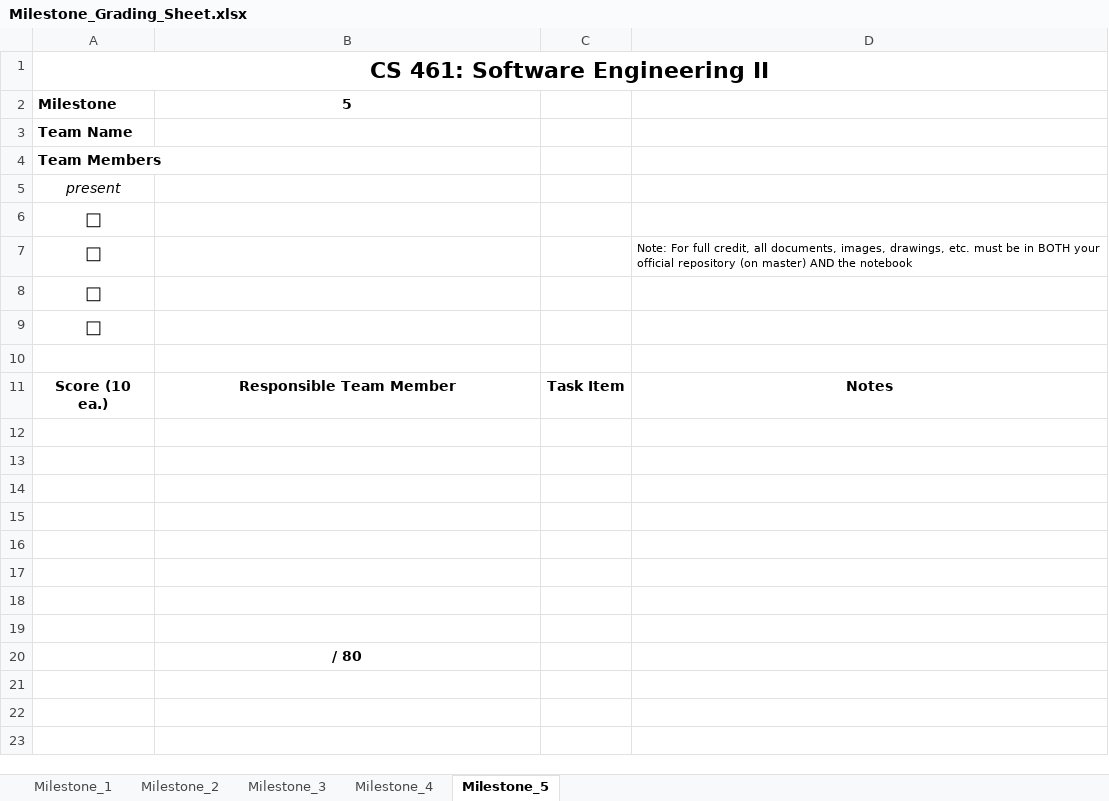
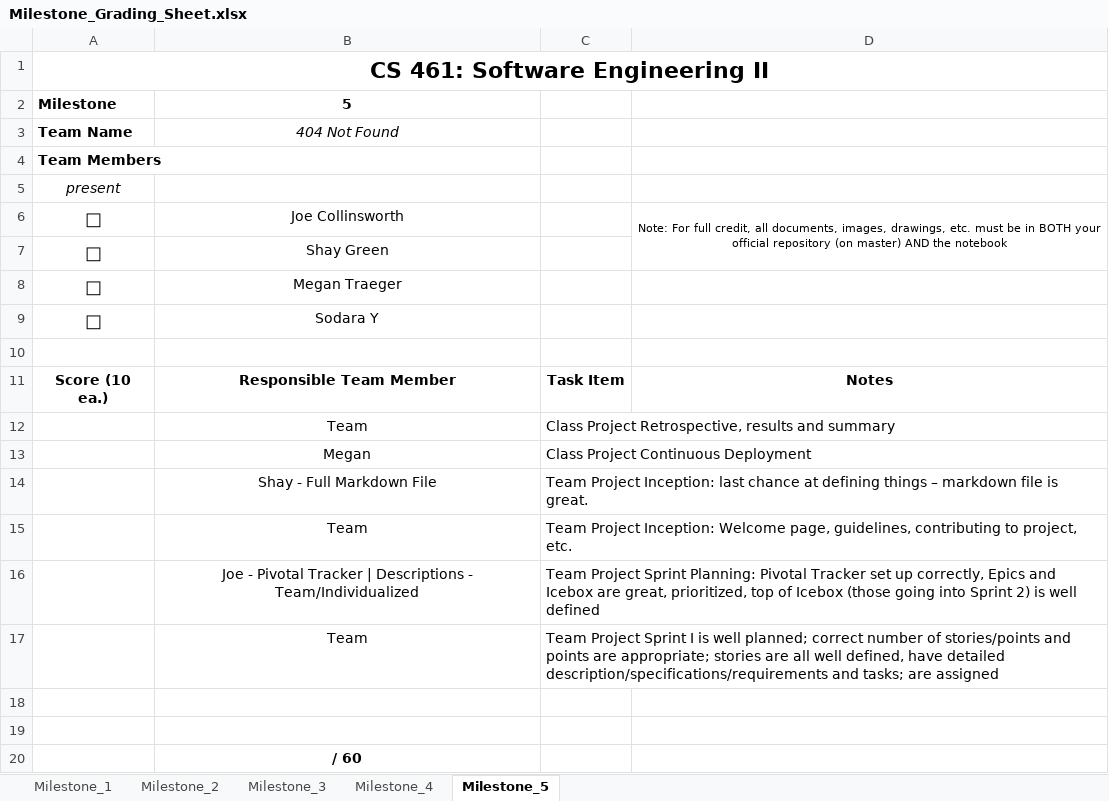
Before and after one commit to shariahgreen/WOU_Senior_Project, an Excel workbook: Milestone_Grading_Sheet.xlsx, sheet Milestone_5, drawn as a sheet; values as stored, in another font and other column widths than the file's, no borders; removed rows and columns are numbered as before the commit, all else as after; the diff names each change by its address in the sheet, - before the commit and + after, or states it on an @@ line.

```diff
--- a/Milestone_Grading_Sheet.xlsx (sheet Milestone_5)
+++ b/Milestone_Grading_Sheet.xlsx (sheet Milestone_5)
-B3: (empty)
+B3: 404 Not Found
-row 6: □
-B6: (empty)
+B6: Joe Collinsworth
-D6 alignment: left
+D6 alignment: center
+D6:D7 merged
-B7: (empty)
+B7: Shay Green
-B8: (empty)
+B8: Megan Traeger
+row 9: □ | Sodara Y
+row 12:  | Team | Class Project Retrospective, results and summary
+row 13:  | Megan | Class Project Continuous Deployment
+row 14:  | Shay - Full Markdown File | Team Project Inception: last chance at defining things – markdown file is great.
+row 15:  | Team | Team Project Inception: Welcome page, guidelines, contributing to project, etc.
+row 16:  | Joe - Pivotal Tracker | Descriptions - Team/Individualized | Team Project Sprint Planning: Pivotal Tracker set up correctly, Epics and Icebox are great, prioritized, top of Icebox (those going into Sprint 2) is well defined
+row 17:  | Team | Team Project Sprint I is well planned; correct number of stories/points and points are appropriate; stories are all well defined, have detailed description/specifications/requirements and tasks; are assigned
-row 14: (empty)
-row 15: (empty)
-row 16: (empty)
-row 17: (empty)
-row 18: (empty)
-row 19: (empty)
-B20: / 80
+B20: / 60
```
Also changed, not shown: 5 other files.
